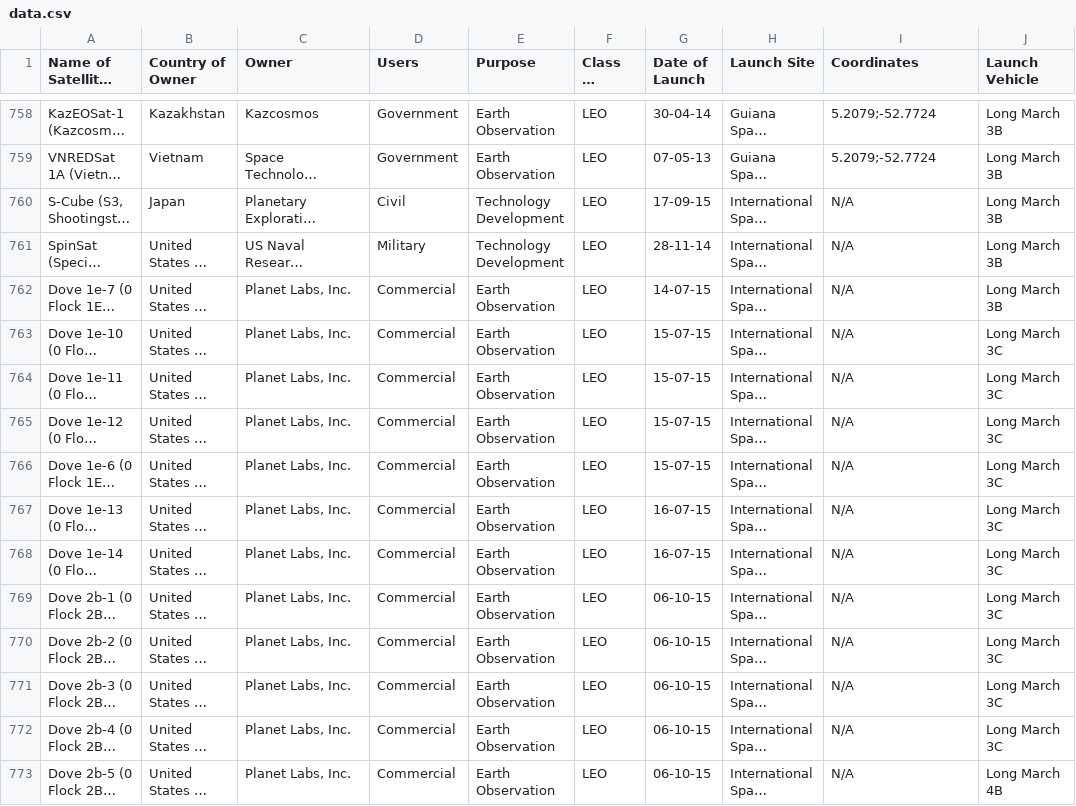
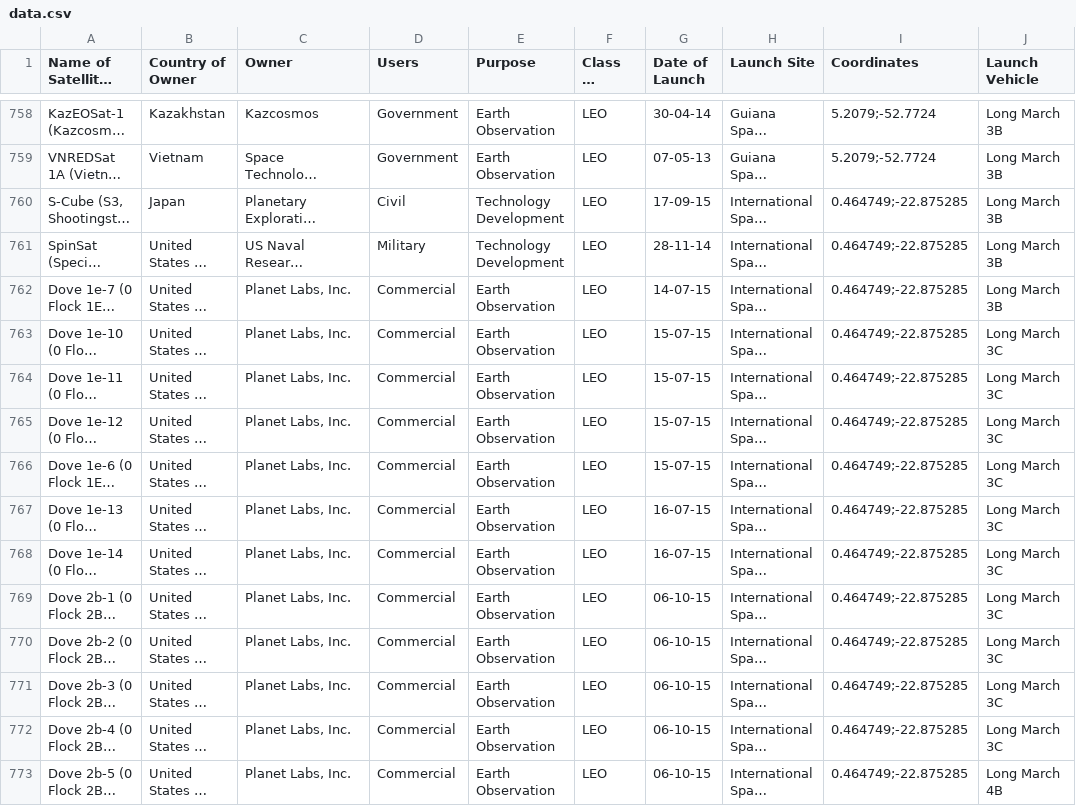
Before and after one commit to MiguelPires/Orbiter-Satellite-Visualization, a CSV file: data.csv, drawn as a sheet; only a part is shown, gaps mark what is left out; long unchanged cells end in …; the diff covers the shown part only; the diff names each change by its address in the sheet, - before the commit and + after, or states it on an @@ line.

```diff
--- a/data.csv
+++ b/data.csv
-I760:I773 (Coordinates): N/A
+I760:I773 (Coordinates): 0.464749;-22.875285
```
Also changed, not shown: 15 edited cells elsewhere in this file, 10 other files.
